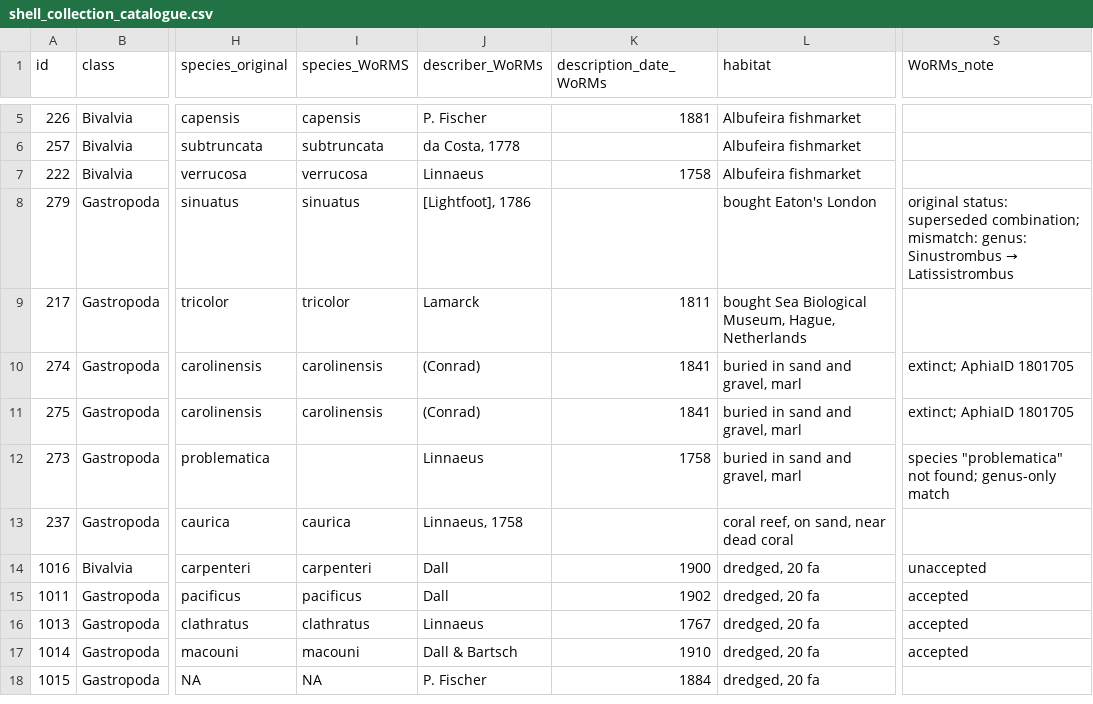
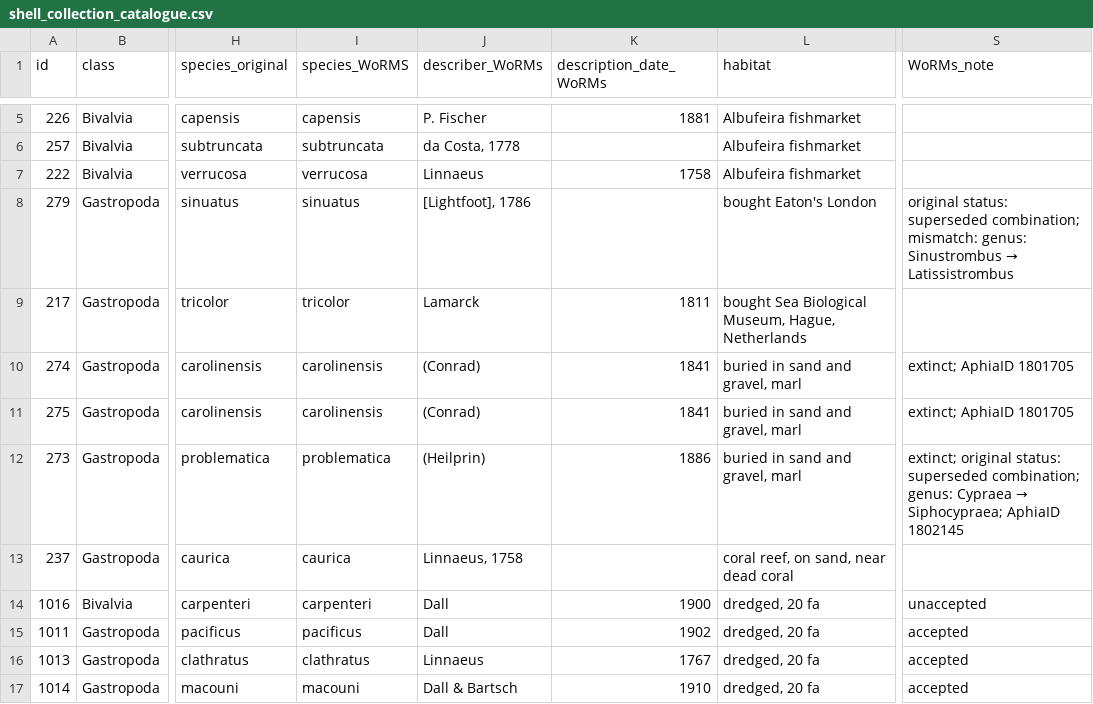
Before and after one commit to Armand1/Shell-collection, a CSV file: shell_collection_catalogue.csv, drawn as a sheet; only a part is shown, gaps mark what is left out; the shorter side is filled out with more unchanged rows; the diff names each change by its address in the sheet, - before the commit and + after, or states it on an @@ line.

```diff
--- a/shell_collection_catalogue.csv
+++ b/shell_collection_catalogue.csv
-I12 (species_WoRMS): (empty)
+I12 (species_WoRMS): problematica
-J12 (describer_WoRMs): Linnaeus
+J12 (describer_WoRMs): (Heilprin)
-K12 (description_date_WoRMs): 1758
+K12 (description_date_WoRMs): 1886
@@ S12 (WoRMs_note): species "problematica" not found; genus-only match → extinct; original status: superseded combination; genus: Cypraea → Siphocypraea; AphiaID 1802145 @@
```
